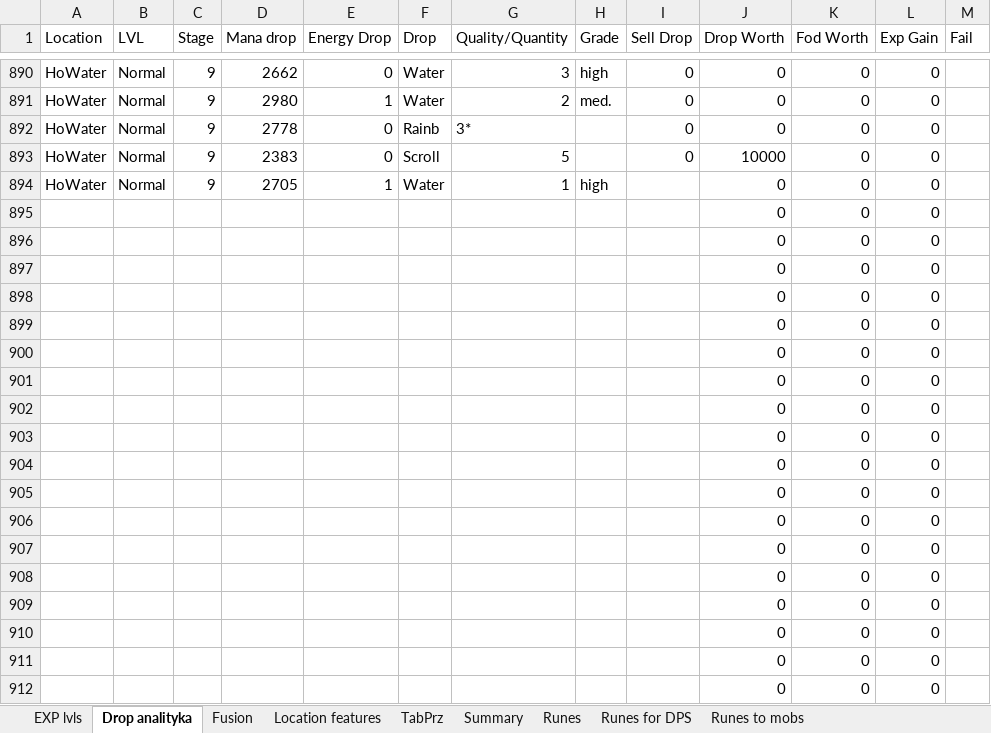
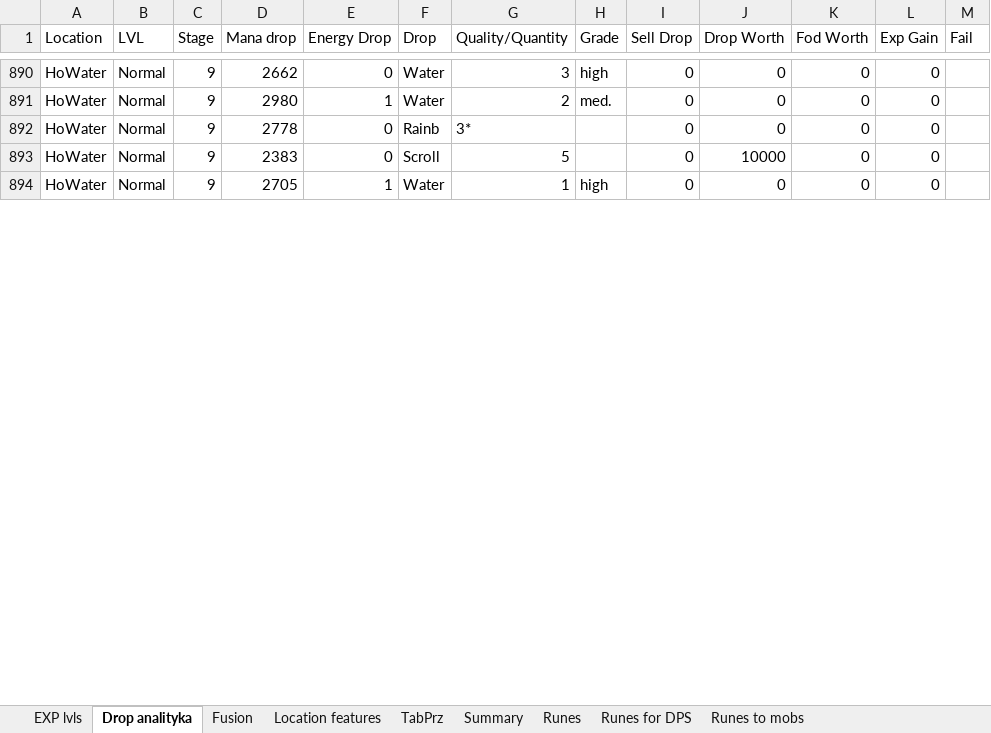
Before and after one commit to mariusz1976/mmorpg, an Excel workbook: Summoners_wars.xlsx, sheet Drop analityka, drawn as a sheet; only a part is shown, gaps mark what is left out; values as stored, in another font and other column widths than the file's, no borders; table styles not drawn; removed rows and columns are numbered as before the commit, all else as after; the diff covers the shown part only; the diff names each change by its address in the sheet, - before the commit and + after, or states it on an @@ line.

Commit message:
no message

```diff
--- a/Summoners_wars.xlsx (sheet Drop analityka)
+++ b/Summoners_wars.xlsx (sheet Drop analityka)
-I894 (Sell Drop): (empty)
+I894 (Sell Drop): 0
-row 895:  |  |  |  |  |  |  |  |  | 0 | 0 | 0
-row 896:  |  |  |  |  |  |  |  |  | 0 | 0 | 0
-row 897:  |  |  |  |  |  |  |  |  | 0 | 0 | 0
-row 898:  |  |  |  |  |  |  |  |  | 0 | 0 | 0
-row 899:  |  |  |  |  |  |  |  |  | 0 | 0 | 0
-row 900:  |  |  |  |  |  |  |  |  | 0 | 0 | 0
-row 901:  |  |  |  |  |  |  |  |  | 0 | 0 | 0
-row 902:  |  |  |  |  |  |  |  |  | 0 | 0 | 0
-row 903:  |  |  |  |  |  |  |  |  | 0 | 0 | 0
-row 904:  |  |  |  |  |  |  |  |  | 0 | 0 | 0
-row 905:  |  |  |  |  |  |  |  |  | 0 | 0 | 0
-row 906:  |  |  |  |  |  |  |  |  | 0 | 0 | 0
-row 907:  |  |  |  |  |  |  |  |  | 0 | 0 | 0
-row 908:  |  |  |  |  |  |  |  |  | 0 | 0 | 0
-row 909:  |  |  |  |  |  |  |  |  | 0 | 0 | 0
-row 910:  |  |  |  |  |  |  |  |  | 0 | 0 | 0
-row 911:  |  |  |  |  |  |  |  |  | 0 | 0 | 0
-row 912:  |  |  |  |  |  |  |  |  | 0 | 0 | 0
```
Also changed, not shown: 35 added rows and 17 removed rows elsewhere in this sheet, sheet Fusion, sheet Location features.
